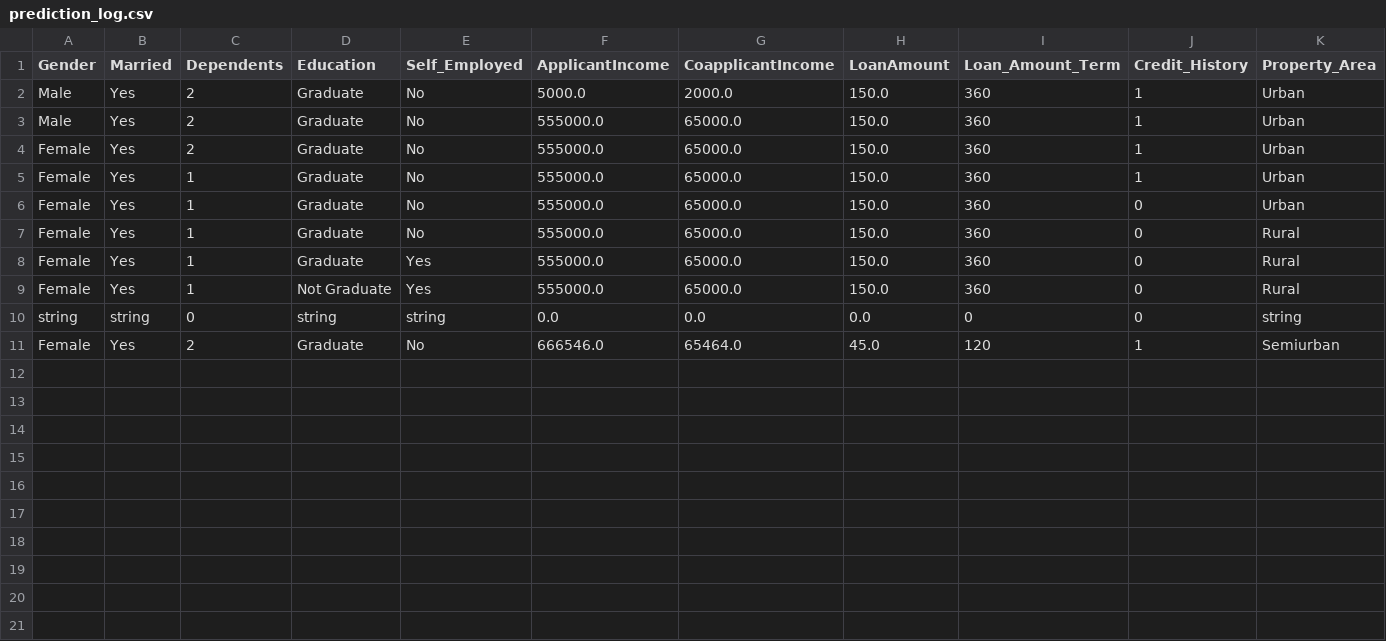
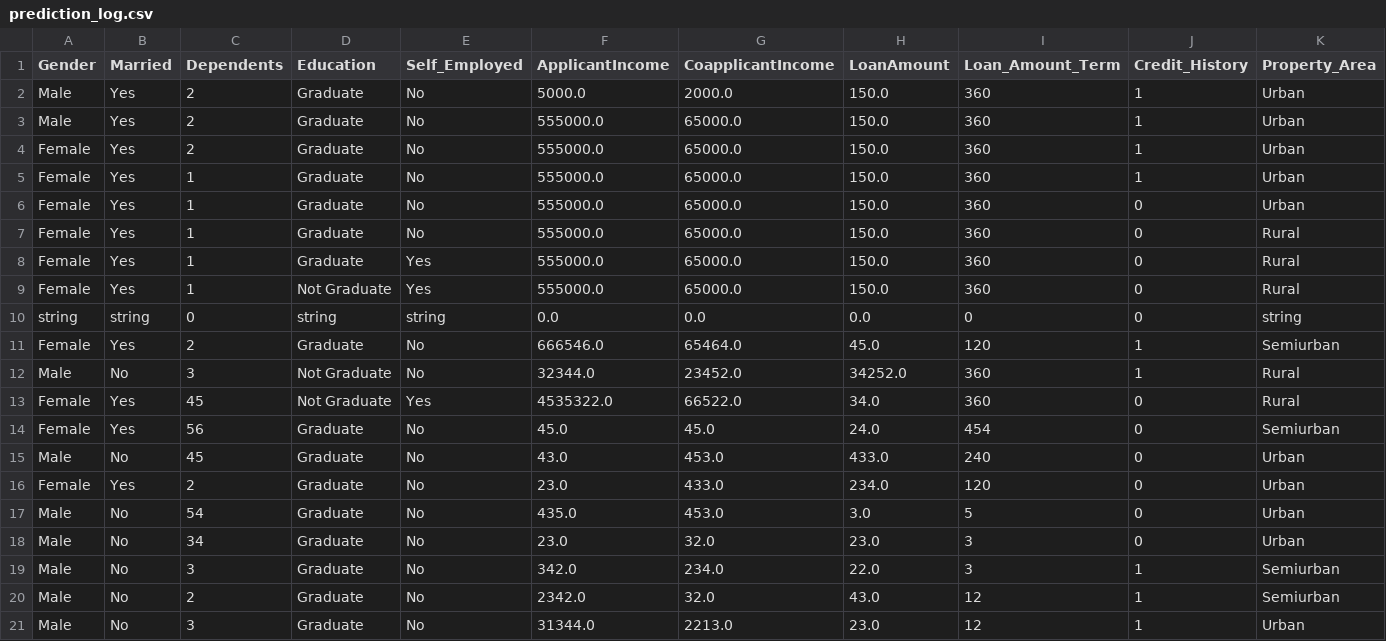
Before and after one commit to Emmanuel-Begati/Customer-Loan_Verification, a CSV file: data/prediction_log.csv, drawn as a sheet; only a part is shown; rows hold the shown columns only; the diff names each change by its address in the sheet, - before the commit and + after, or states it on an @@ line.

```diff
--- a/data/prediction_log.csv
+++ b/data/prediction_log.csv
+row 12: Male | No | 3 | Not Graduate | No | 32344.0 | 23452.0 | 34252.0 | 360 | 1 | Rural
+row 13: Female | Yes | 45 | Not Graduate | Yes | 4535322.0 | 66522.0 | 34.0 | 360 | 0 | Rural
+row 14: Female | Yes | 56 | Graduate | No | 45.0 | 45.0 | 24.0 | 454 | 0 | Semiurban
+row 15: Male | No | 45 | Graduate | No | 43.0 | 453.0 | 433.0 | 240 | 0 | Urban
+row 16: Female | Yes | 2 | Graduate | No | 23.0 | 433.0 | 234.0 | 120 | 0 | Urban
+row 17: Male | No | 54 | Graduate | No | 435.0 | 453.0 | 3.0 | 5 | 0 | Urban
+row 18: Male | No | 34 | Graduate | No | 23.0 | 32.0 | 23.0 | 3 | 0 | Urban
+row 19: Male | No | 3 | Graduate | No | 342.0 | 234.0 | 22.0 | 3 | 1 | Semiurban
+row 20: Male | No | 2 | Graduate | No | 2342.0 | 32.0 | 43.0 | 12 | 1 | Semiurban
+row 21: Male | No | 3 | Graduate | No | 31344.0 | 2213.0 | 23.0 | 12 | 1 | Urban
```
Also changed, not shown: 2 other files.
